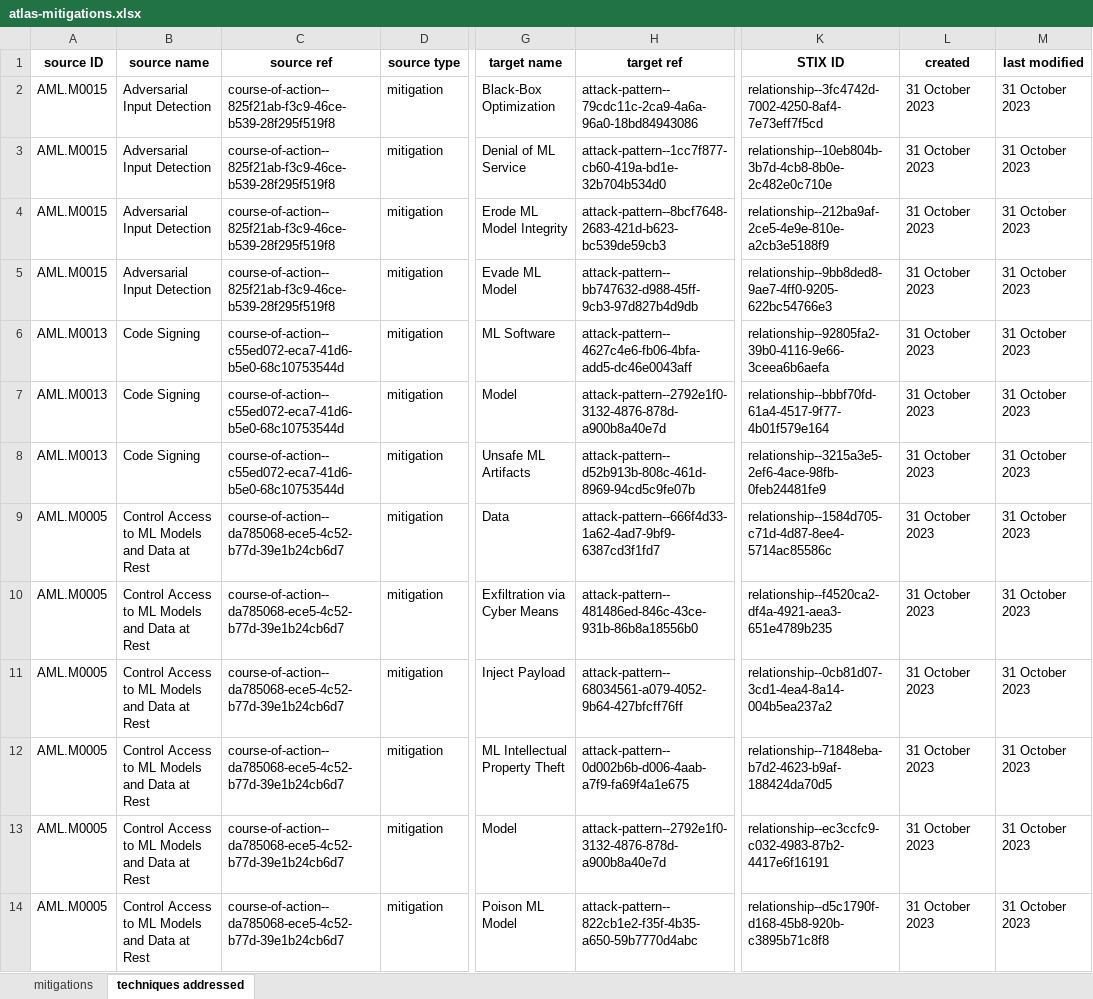
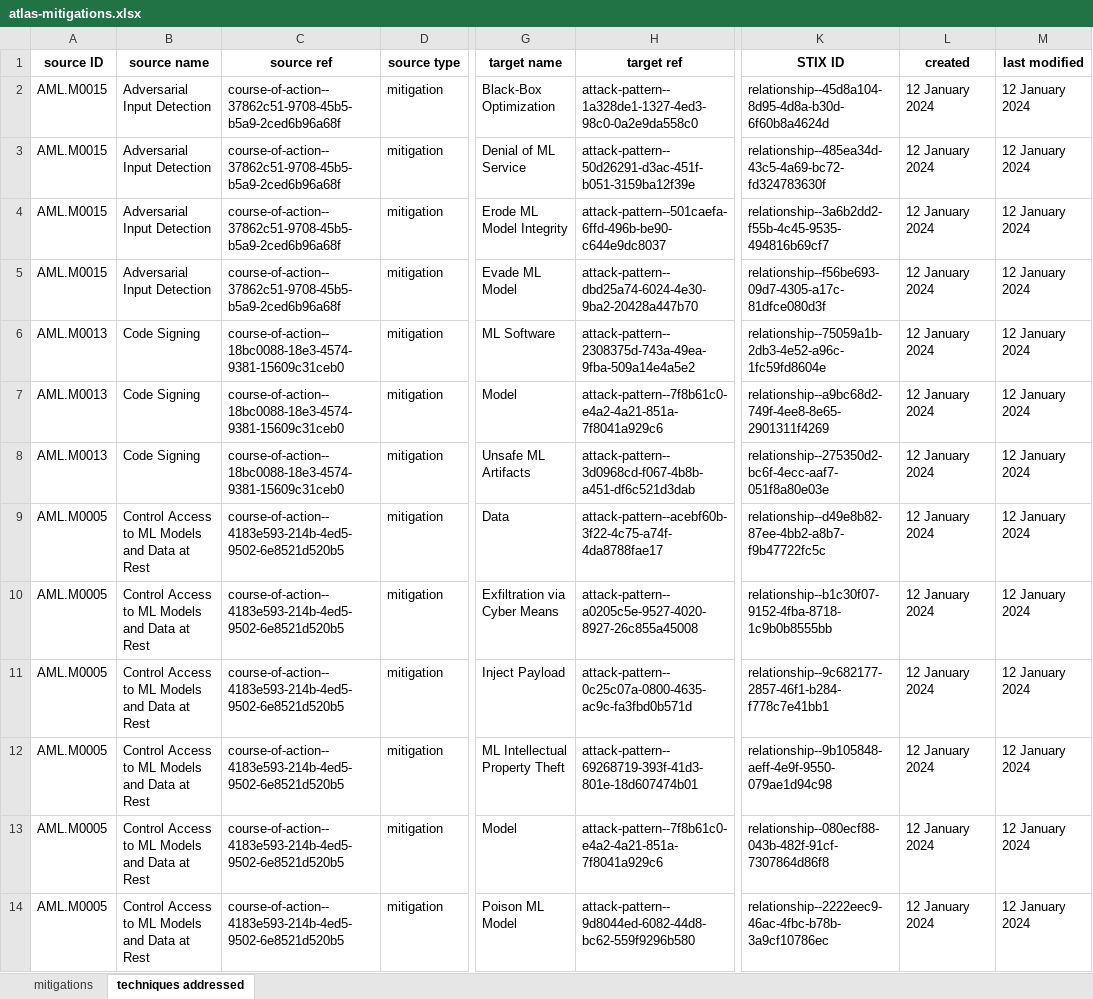
Before and after one commit to mitre-atlas/atlas-website, an Excel workbook: static/excel-files/atlas-mitigations.xlsx, sheet techniques addressed, drawn as a sheet; only a part is shown, gaps mark what is left out; values as stored, in another font and other column widths than the file's, no borders; the diff covers the shown part only; the diff names each change by its address in the sheet, - before the commit and + after, or states it on an @@ line.

Commit message:
ATLAS fact sheeet, events and info update, and ATLAS Data 4.5.1: mitigations updates, STIX with ATT&CK v14.1

```diff
--- a/static/excel-files/atlas-mitigations.xlsx (sheet techniques addressed)
+++ b/static/excel-files/atlas-mitigations.xlsx (sheet techniques addressed)
-C2:C5 (source ref): course-of-action--825f21ab-f3c9-46ce-b539-28f295f519f8
+C2:C5 (source ref): course-of-action--37862c51-9708-45b5-b5a9-2ced6b96a68f
-H2 (target ref): attack-pattern--79cdc11c-2ca9-4a6a-96a0-18bd84943086
+H2 (target ref): attack-pattern--1a328de1-1327-4ed3-98c0-0a2e9da558c0
-K2 (STIX ID): relationship--3fc4742d-7002-4250-8af4-7e73eff7f5cd
+K2 (STIX ID): relationship--45d8a104-8d95-4d8a-b30d-6f60b8a4624d
-L2:L14 (created): 31 October 2023
+L2:L14 (created): 12 January 2024
-M2:M14 (last modified): 31 October 2023
+M2:M14 (last modified): 12 January 2024
-H3 (target ref): attack-pattern--1cc7f877-cb60-419a-bd1e-32b704b534d0
+H3 (target ref): attack-pattern--50d26291-d3ac-451f-b051-3159ba12f39e
-K3 (STIX ID): relationship--10eb804b-3b7d-4cb8-8b0e-2c482e0c710e
+K3 (STIX ID): relationship--485ea34d-43c5-4a69-bc72-fd324783630f
-H4 (target ref): attack-pattern--8bcf7648-2683-421d-b623-bc539de59cb3
+H4 (target ref): attack-pattern--501caefa-6ffd-496b-be90-c644e9dc8037
-K4 (STIX ID): relationship--212ba9af-2ce5-4e9e-810e-a2cb3e5188f9
+K4 (STIX ID): relationship--3a6b2dd2-f55b-4c45-9535-494816b69cf7
-H5 (target ref): attack-pattern--bb747632-d988-45ff-9cb3-97d827b4d9db
+H5 (target ref): attack-pattern--dbd25a74-6024-4e30-9ba2-20428a447b70
-K5 (STIX ID): relationship--9bb8ded8-9ae7-4ff0-9205-622bc54766e3
+K5 (STIX ID): relationship--f56be693-09d7-4305-a17c-81dfce080d3f
-C6:C8 (source ref): course-of-action--c55ed072-eca7-41d6-b5e0-68c10753544d
+C6:C8 (source ref): course-of-action--18bc0088-18e3-4574-9381-15609c31ceb0
-H6 (target ref): attack-pattern--4627c4e6-fb06-4bfa-add5-dc46e0043aff
+H6 (target ref): attack-pattern--2308375d-743a-49ea-9fba-509a14e4a5e2
-K6 (STIX ID): relationship--92805fa2-39b0-4116-9e66-3ceea6b6aefa
+K6 (STIX ID): relationship--75059a1b-2db3-4e52-a96c-1fc59fd8604e
-H7 (target ref): attack-pattern--2792e1f0-3132-4876-878d-a900b8a40e7d
+H7 (target ref): attack-pattern--7f8b61c0-e4a2-4a21-851a-7f8041a929c6
-K7 (STIX ID): relationship--bbbf70fd-61a4-4517-9f77-4b01f579e164
+K7 (STIX ID): relationship--a9bc68d2-749f-4ee8-8e65-2901311f4269
-H8 (target ref): attack-pattern--d52b913b-808c-461d-8969-94cd5c9fe07b
+H8 (target ref): attack-pattern--3d0968cd-f067-4b8b-a451-df6c521d3dab
-K8 (STIX ID): relationship--3215a3e5-2ef6-4ace-98fb-0feb24481fe9
+K8 (STIX ID): relationship--275350d2-bc6f-4ecc-aaf7-051f8a80e03e
-C9:C14 (source ref): course-of-action--da785068-ece5-4c52-b77d-39e1b24cb6d7
+C9:C14 (source ref): course-of-action--4183e593-214b-4ed5-9502-6e8521d520b5
-H9 (target ref): attack-pattern--666f4d33-1a62-4ad7-9bf9-6387cd3f1fd7
+H9 (target ref): attack-pattern--acebf60b-3f22-4c75-a74f-4da8788fae17
-K9 (STIX ID): relationship--1584d705-c71d-4d87-8ee4-5714ac85586c
+K9 (STIX ID): relationship--d49e8b82-87ee-4bb2-a8b7-f9b47722fc5c
-H10 (target ref): attack-pattern--481486ed-846c-43ce-931b-86b8a18556b0
+H10 (target ref): attack-pattern--a0205c5e-9527-4020-8927-26c855a45008
-K10 (STIX ID): relationship--f4520ca2-df4a-4921-aea3-651e4789b235
+K10 (STIX ID): relationship--b1c30f07-9152-4fba-8718-1c9b0b8555bb
-H11 (target ref): attack-pattern--68034561-a079-4052-9b64-427bfcff76ff
+H11 (target ref): attack-pattern--0c25c07a-0800-4635-ac9c-fa3fbd0b571d
-K11 (STIX ID): relationship--0cb81d07-3cd1-4ea4-8a14-004b5ea237a2
+K11 (STIX ID): relationship--9c682177-2857-46f1-b284-f778c7e41bb1
-H12 (target ref): attack-pattern--0d002b6b-d006-4aab-a7f9-fa69f4a1e675
+H12 (target ref): attack-pattern--69268719-393f-41d3-801e-18d607474b01
-K12 (STIX ID): relationship--71848eba-b7d2-4623-b9af-188424da70d5
+K12 (STIX ID): relationship--9b105848-aeff-4e9f-9550-079ae1d94c98
-H13 (target ref): attack-pattern--2792e1f0-3132-4876-878d-a900b8a40e7d
+H13 (target ref): attack-pattern--7f8b61c0-e4a2-4a21-851a-7f8041a929c6
-K13 (STIX ID): relationship--ec3ccfc9-c032-4983-87b2-4417e6f16191
+K13 (STIX ID): relationship--080ecf88-043b-482f-91cf-7307864d86f8
-H14 (target ref): attack-pattern--822cb1e2-f35f-4b35-a650-59b7770d4abc
+H14 (target ref): attack-pattern--9d8044ed-6082-44d8-bc62-559f9296b580
-K14 (STIX ID): relationship--d5c1790f-d168-45b8-920b-c3895b71c8f8
+K14 (STIX ID): relationship--2222eec9-46ac-4fbc-b78b-3a9cf10786ec
```
Also changed, not shown: 5 added rows and 265 edited cells elsewhere in this sheet, sheet mitigations, static/excel-files/atlas-matrices.xlsx, static/excel-files/atlas-tactics.xlsx, 18 other files.
